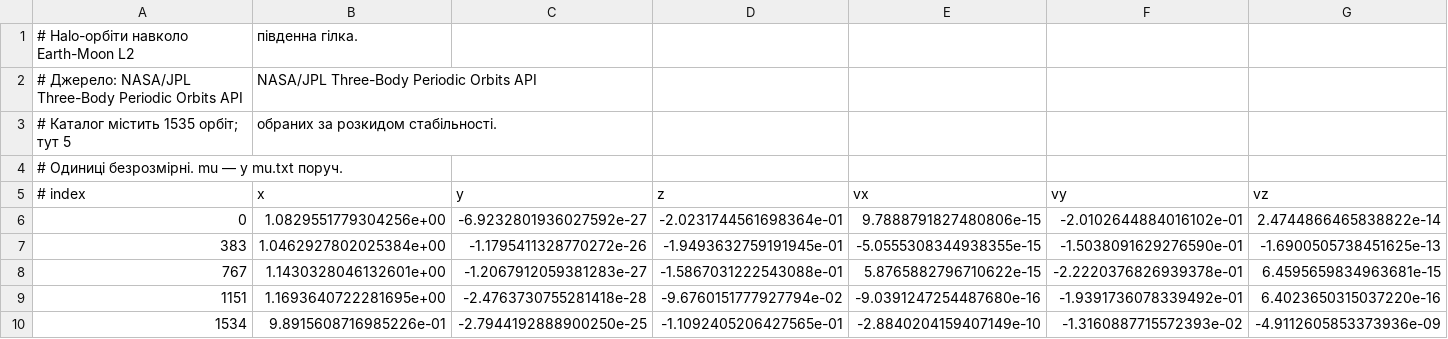
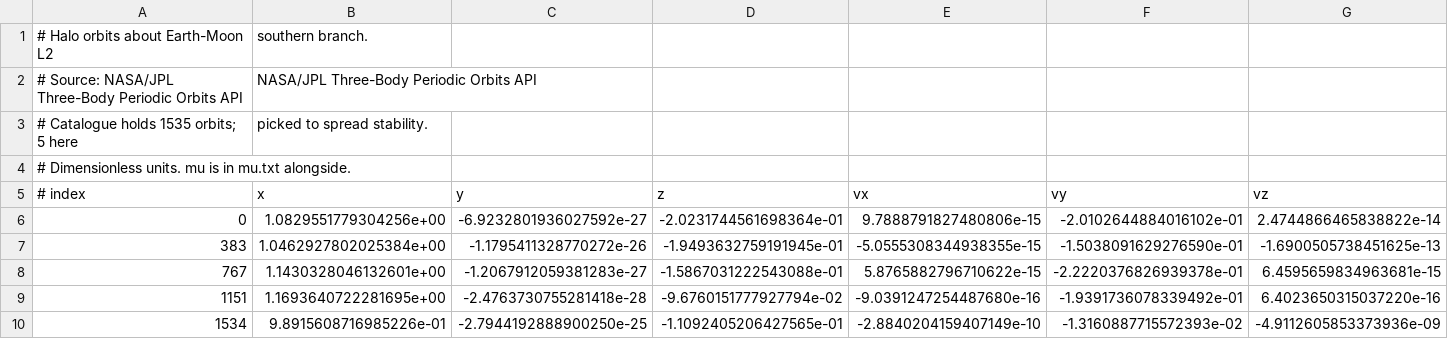
Before and after one commit to oleksandr-valentirov/space_sim, a CSV file: data/jpl_halo/halo_l2_south.csv, drawn as a sheet; only a part is shown; removed rows and columns are numbered as before the commit, all else as after; rows hold the shown columns only; the diff names each change by its address in the sheet, - before the commit and + after, or states it on an @@ line.

```diff
--- a/data/jpl_halo/halo_l2_south.csv
+++ b/data/jpl_halo/halo_l2_south.csv
-row 1: # Halo-орбіти навколо Earth-Moon L2 | південна гілка.
+row 1: # Halo orbits about Earth-Moon L2 | southern branch.
-A2 (# index): # Джерело: NASA/JPL Three-Body…
+A2 (# index): # Source: NASA/JPL Three-Body…
-row 3: # Каталог містить 1535 орбіт; тут 5 | обраних за розкидом стабільності.
+row 3: # Catalogue holds 1535 orbits; 5 here | picked to spread stability.
-A4 (# index): # Одиниці безрозмірні. mu — у mu.txt поруч.
+A4 (# index): # Dimensionless units. mu is in mu.txt alongside.
```
Also changed, not shown: 5 other files.
